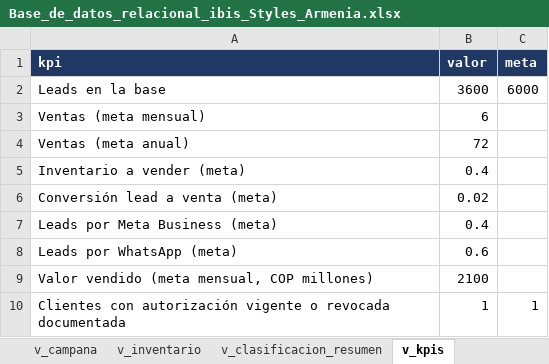
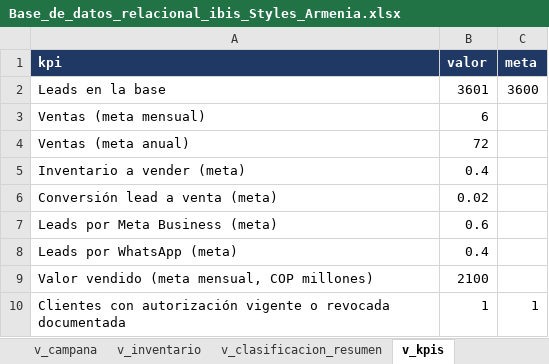
Before and after one commit to adamar-guti/-crm-ibis-styles-armenia, an Excel workbook: Base_de_datos_relacional_ibis_Styles_Armenia.xlsx, sheet v_kpis, drawn as a sheet; values as stored, in another font and other column widths than the file's, no borders; the diff names each change by its address in the sheet, - before the commit and + after, or states it on an @@ line.

```diff
--- a/Base_de_datos_relacional_ibis_Styles_Armenia.xlsx (sheet v_kpis)
+++ b/Base_de_datos_relacional_ibis_Styles_Armenia.xlsx (sheet v_kpis)
-B2 (valor): 3600
+B2 (valor): 3601
-C2 (meta): 6000
+C2 (meta): 3600
-B7 (valor): 0.4
+B7 (valor): 0.6
-B8 (valor): 0.6
+B8 (valor): 0.4
```
Also changed, not shown: sheet cliente, sheet parametro, sheet v_clasificacion, sheet autorizacion_datos, sheet interaccion, sheet v_clasificacion_resumen, 4 more sheets, Informe_KPIs_CRM_ibis_Styles_Armenia.xlsx, 3 other files.
